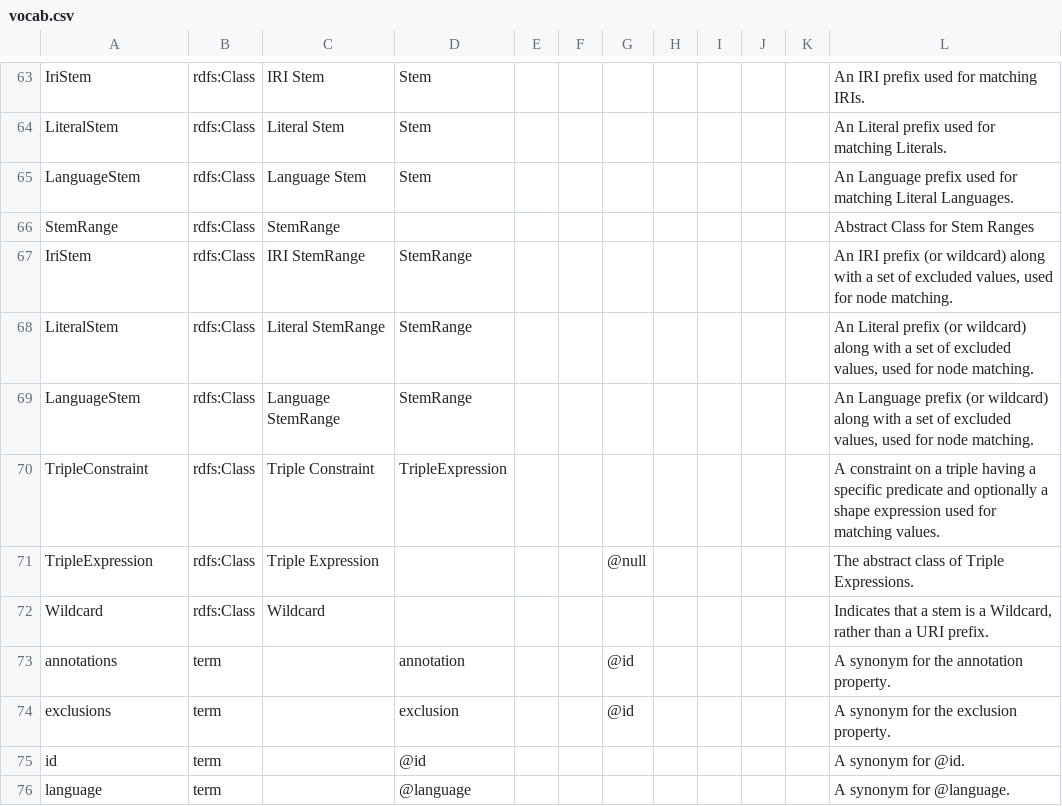
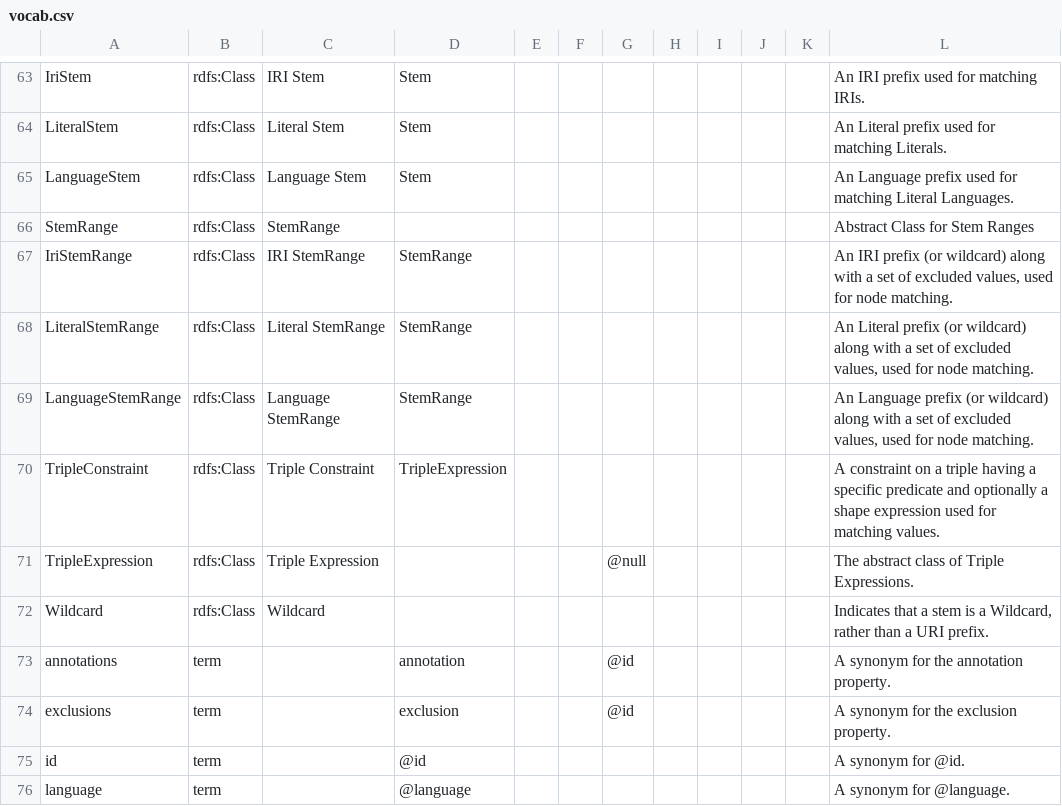
Before and after one commit to shexSpec/shexspec.github.io, a CSV file: ns/vocab.csv, drawn as a sheet; only a part is shown, gaps mark what is left out.

Commit message:
Fix Iri/Literal/Language Stem => StemRange.

```diff
--- a/ns/vocab.csv
+++ b/ns/vocab.csv
@@ -66,5 +66,5 @@ LanguageStem,rdfs:Class,Language Stem,Stem,,,,,,,,An Language prefix used for ma
 StemRange,rdfs:Class,StemRange,,,,,,,,,Abstract Class for Stem Ranges
-IriStem,rdfs:Class,IRI StemRange,StemRange,,,,,,,,"An IRI prefix (or wildcard) along with a set of excluded values, used for node matching."
-LiteralStem,rdfs:Class,Literal StemRange,StemRange,,,,,,,,"An Literal prefix (or wildcard) along with a set of excluded values, used for node matching."
-LanguageStem,rdfs:Class,Language StemRange,StemRange,,,,,,,,"An Language prefix (or wildcard) along with a set of excluded values, used for node matching."
+IriStemRange,rdfs:Class,IRI StemRange,StemRange,,,,,,,,"An IRI prefix (or wildcard) along with a set of excluded values, used for node matching."
+LiteralStemRange,rdfs:Class,Literal StemRange,StemRange,,,,,,,,"An Literal prefix (or wildcard) along with a set of excluded values, used for node matching."
+LanguageStemRange,rdfs:Class,Language StemRange,StemRange,,,,,,,,"An Language prefix (or wildcard) along with a set of excluded values, used for node matching."
 TripleConstraint,rdfs:Class,Triple Constraint,TripleExpression,,,,,,,,A constraint on a triple having a specific predicate and optionally a shape expression used for matching values.
```
Also changed, not shown: 5 other files.
